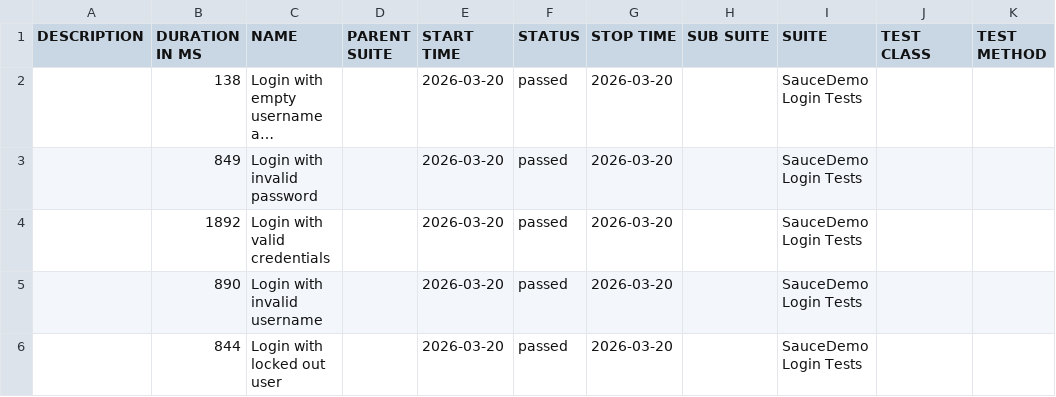
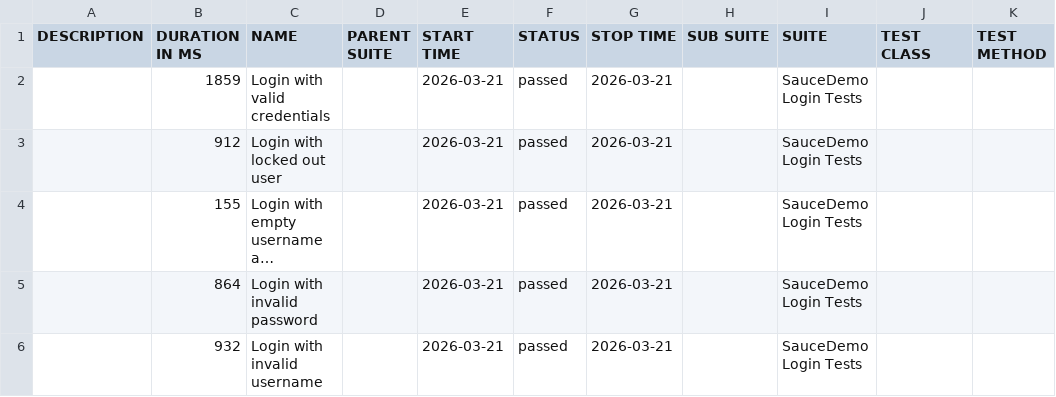
Before and after one commit to ParasOli/saucedemo-ui-automation, a CSV file: data/suites.csv, drawn as a sheet; long unchanged cells end in …; removed rows and columns are numbered as before the commit, all else as after; the diff names each change by its address in the sheet, - before the commit and + after, or states it on an @@ line.

```diff
--- a/data/suites.csv
+++ b/data/suites.csv
+row 2:  | 1859 | Login with valid credentials |  | 2026-03-21 | passed | 2026-03-21 |  | SauceDemo Login Tests
+row 3:  | 912 | Login with locked out user |  | 2026-03-21 | passed | 2026-03-21 |  | SauceDemo Login Tests
-B4 (DURATION IN MS): 138
+B4 (DURATION IN MS): 155
-E4:E5 (START TIME): 2026-03-20
+E4:E5 (START TIME): 2026-03-21
-G4:G5 (STOP TIME): 2026-03-20
+G4:G5 (STOP TIME): 2026-03-21
-B5 (DURATION IN MS): 849
+B5 (DURATION IN MS): 864
-row 4:  | 1892 | Login with valid credentials |  | 2026-03-20 | passed | 2026-03-20 |  | SauceDemo Login Tests
-B6 (DURATION IN MS): 890
+B6 (DURATION IN MS): 932
-E6 (START TIME): 2026-03-20
+E6 (START TIME): 2026-03-21
-G6 (STOP TIME): 2026-03-20
+G6 (STOP TIME): 2026-03-21
-row 6:  | 844 | Login with locked out user |  | 2026-03-20 | passed | 2026-03-20 |  | SauceDemo Login Tests
```
Also changed, not shown: 24 other files.
